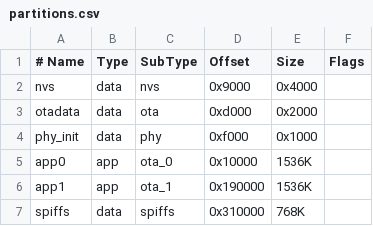
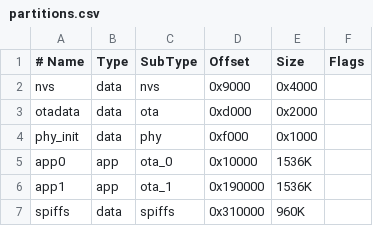
Before and after one commit to MartinVerges/womolin-gaslevel, a CSV file: partitions.csv, drawn as a sheet.

```diff
--- a/partitions.csv
+++ b/partitions.csv
@@ -6,2 +6,2 @@ app0,     app,  ota_0,   0x10000,  1536K,
 app1,     app,  ota_1,   0x190000, 1536K,
-spiffs,   data, spiffs,  0x310000, 768K,
+spiffs,   data, spiffs,  0x310000, 960K,
```
Also changed, not shown: 1 other file.
